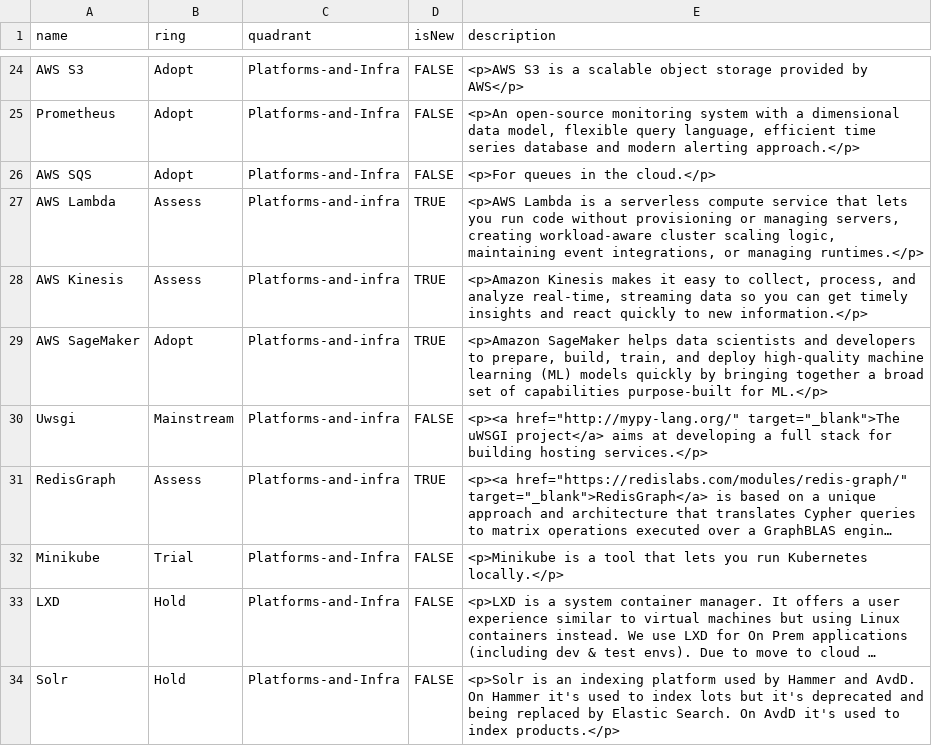
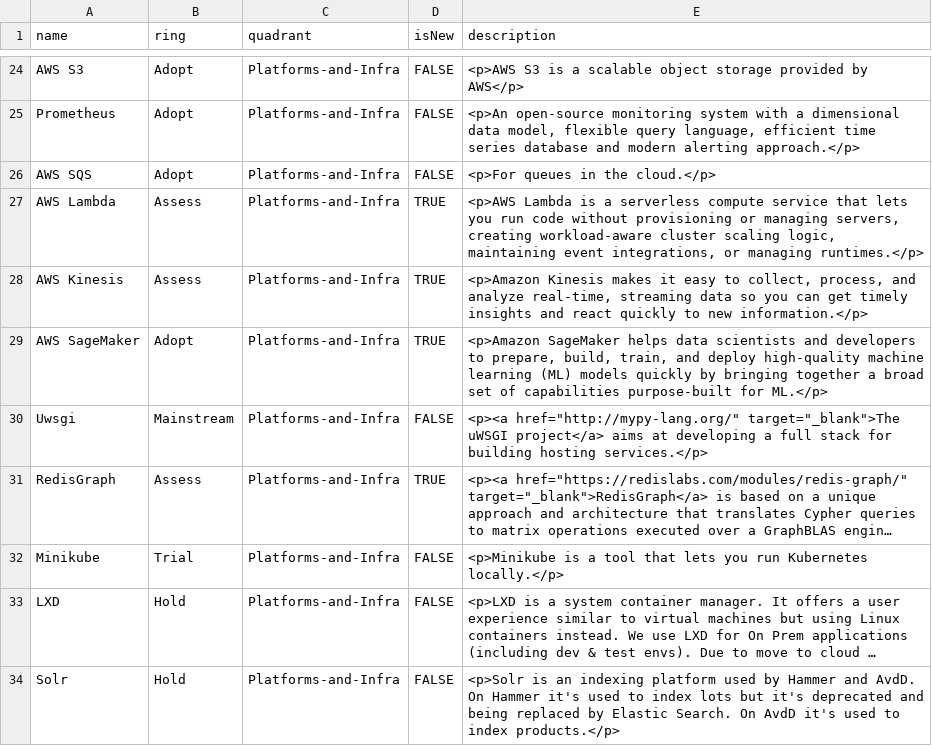
Before and after one commit to EmesaDEV/technology-radar, a CSV file: data.csv, drawn as a sheet; only a part is shown, gaps mark what is left out; long unchanged cells end in …; the diff covers the shown part only; the diff names each change by its address in the sheet, - before the commit and + after, or states it on an @@ line.

Commit message:
fixing capitalization for quadrants

```diff
--- a/data.csv
+++ b/data.csv
-C27:C31 (quadrant): Platforms-and-infra
+C27:C31 (quadrant): Platforms-and-Infra
```
Also changed, not shown: 24 edited cells elsewhere in this file.
